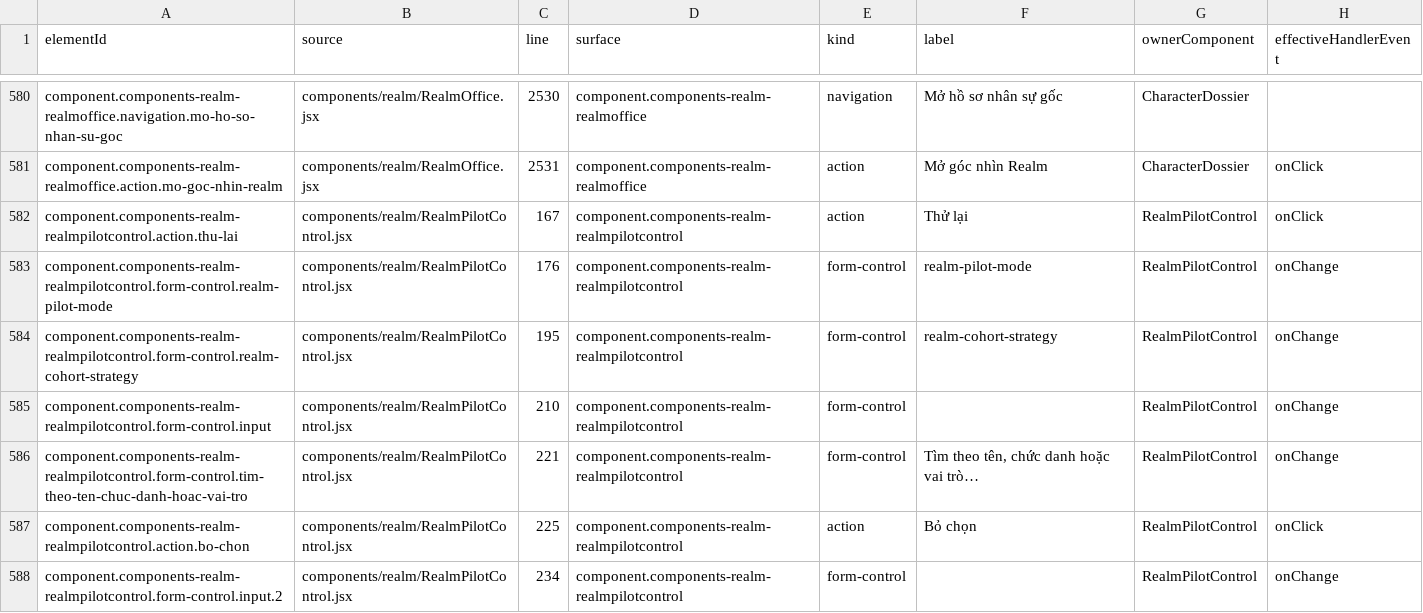
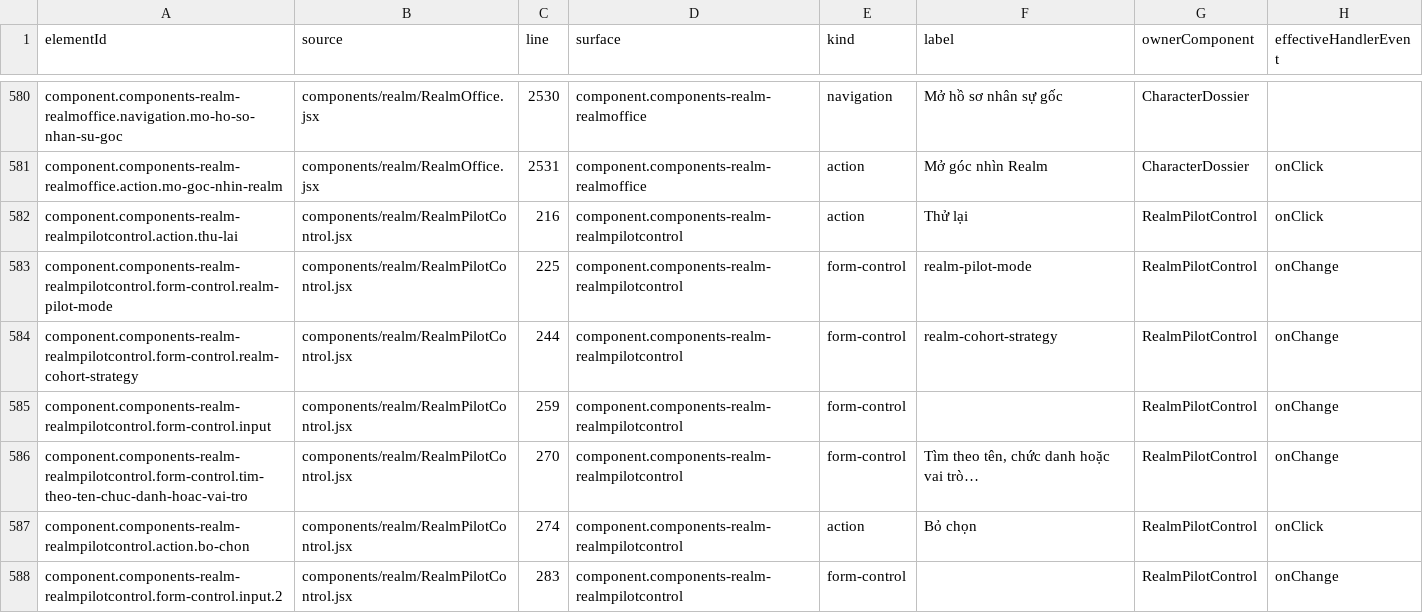
Before and after one commit to leozvu/repositoryrealms, a CSV file: qa/ui-action-map/action-map.csv, drawn as a sheet; only a part is shown, gaps mark what is left out; the diff covers the shown part only; the diff names each change by its address in the sheet, - before the commit and + after, or states it on an @@ line.

```diff
--- a/qa/ui-action-map/action-map.csv
+++ b/qa/ui-action-map/action-map.csv
-C582 (line): 167
+C582 (line): 216
-C583 (line): 176
+C583 (line): 225
-C584 (line): 195
+C584 (line): 244
-C585 (line): 210
+C585 (line): 259
-C586 (line): 221
+C586 (line): 270
-C587 (line): 225
+C587 (line): 274
-C588 (line): 234
+C588 (line): 283
```
Also changed, not shown: 1 added row and 11 edited cells elsewhere in this file, qa/ui-action-map/api-contracts.csv, qa/ui-action-map/delegated-bindings.csv, 26 other files.
